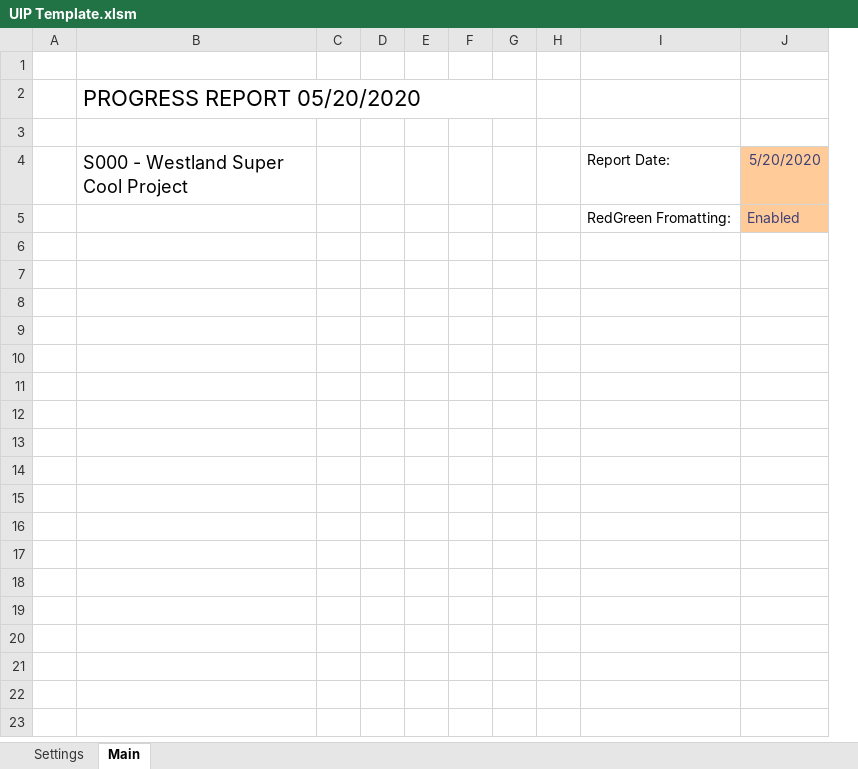
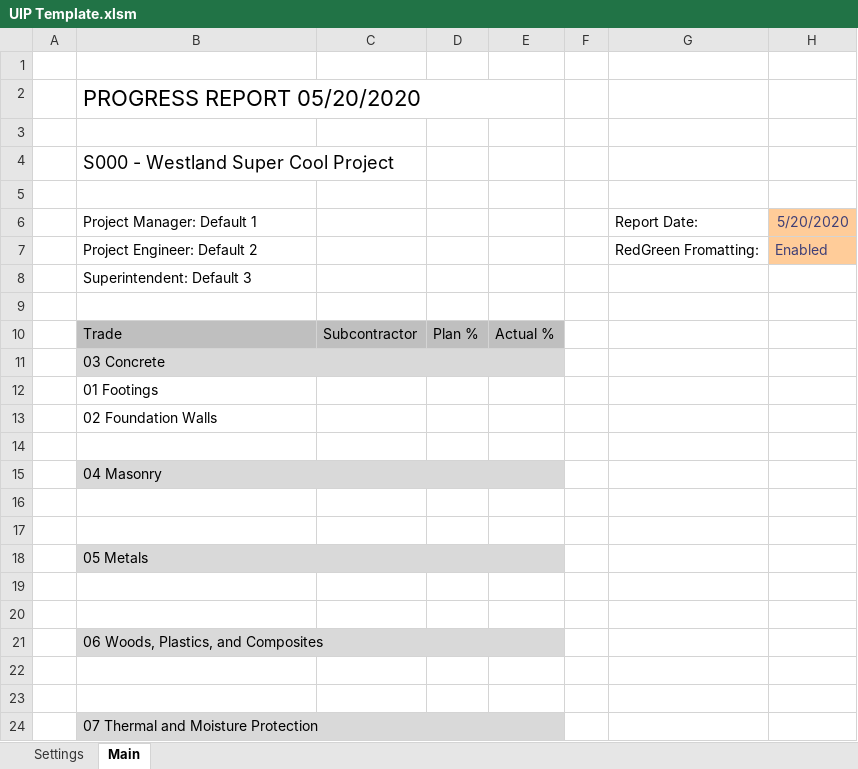
Before and after one commit to CamronWalker/UIP, an Excel workbook: UIP Template.xlsm, sheet Main, drawn as a sheet; values as stored, in another font and other column widths than the file's, no borders; charts and pictures not drawn; removed rows and columns are numbered as before the commit, all else as after; the diff names each change by its address in the sheet, - before the commit and + after, or states it on an @@ line.

Commit message:
Formatting Cover Sheet

```diff
--- a/UIP Template.xlsm (sheet Main)
+++ b/UIP Template.xlsm (sheet Main)
-column C, empty
-column D, empty
-column E, empty
+column C, empty
+column D, empty
+column E, empty
-column G, empty
-column H, empty
-B2:G2 merged
+B2:E2 merged
+row 4:  | S000 - Westland Super Cool Project
+row 5: (empty)
-B6: S000 - Westland Super Cool Project
+B6: Project Manager: Default 1
@@ B6 text size: smaller @@
-B7: (empty)
+B7: Project Engineer: Default 2
+row 8:  | Superintendent: Default 3
+row 9: (empty)
+row 10:  | Trade | Subcontractor | Plan % | Actual %
+row 11:  | 03 Concrete
+row 12:  | 01 Footings
+row 13:  | 02 Foundation Walls
+row 14: (empty)
+row 15:  | 04 Masonry
+row 16: (empty)
+row 17: (empty)
+row 18:  | 05 Metals
+row 19: (empty)
+row 20: (empty)
+row 21:  | 06 Woods, Plastics, and Composites
+row 22: (empty)
+row 23: (empty)
+row 24:  | 07 Thermal and Moisture Protection
```
Also changed, not shown: sheet Settings, charts or pictures.
